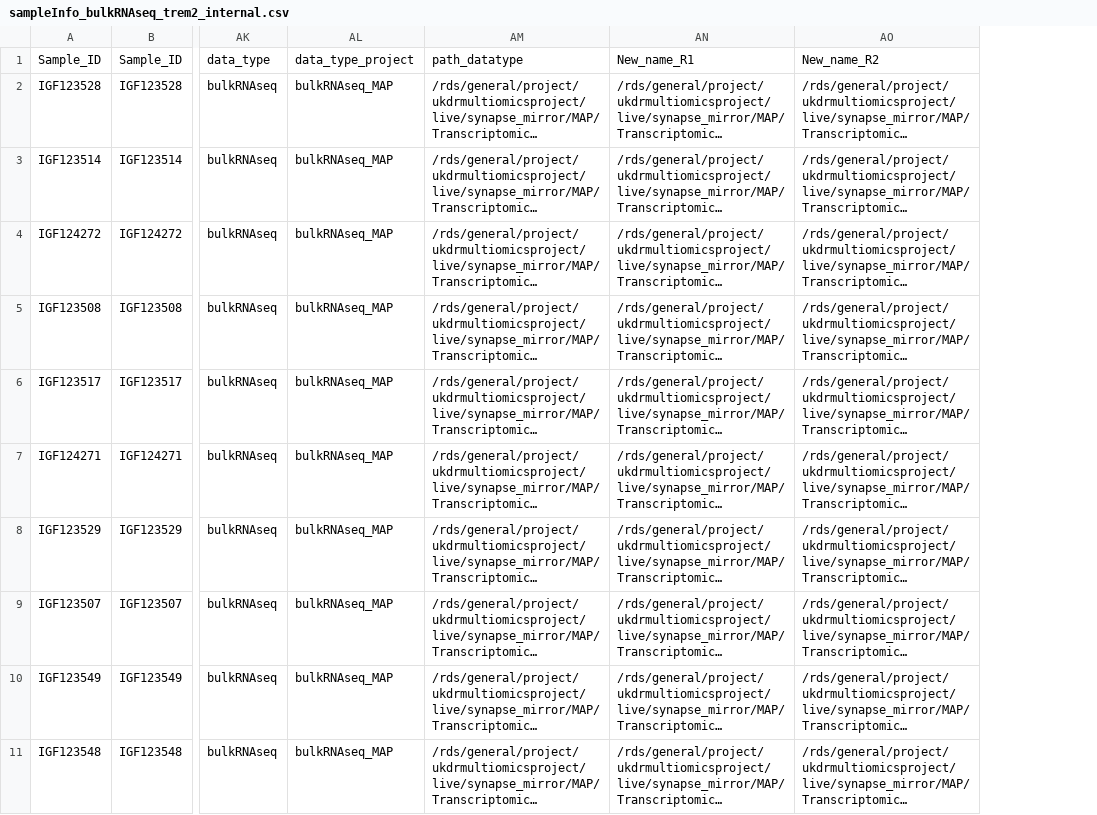
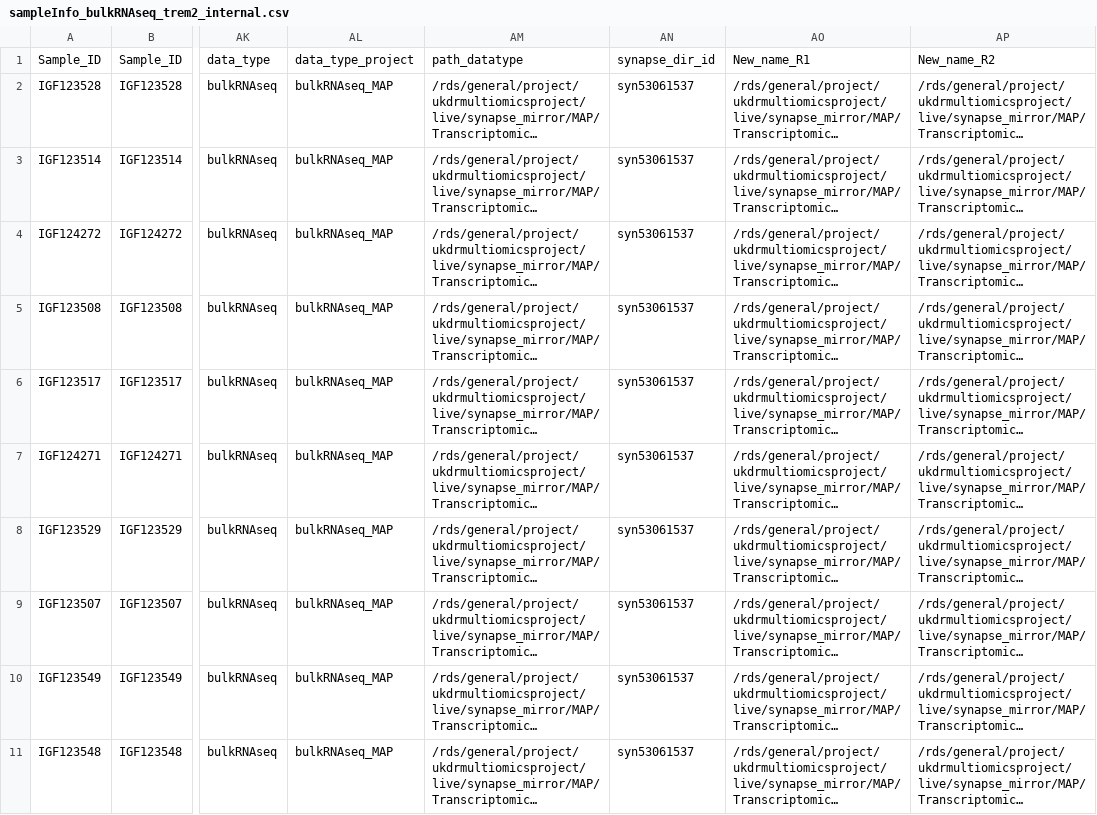
Before and after one commit to baptisteavot-dri/Data-management, a CSV file: sampleInfo_bulkRNAseq_trem2_internal.csv, drawn as a sheet; only a part is shown, gaps mark what is left out; long unchanged cells end in …; the diff names each change by its address in the sheet, - before the commit and + after, or states it on an @@ line.

Commit message:
synapse ids added to table

```diff
--- a/sampleInfo_bulkRNAseq_trem2_internal.csv
+++ b/sampleInfo_bulkRNAseq_trem2_internal.csv
+column AN, rows 1-11: synapse_dir_id | syn53061537 | syn53061537 | syn53061537 | syn53061537 | syn53061537 | syn53061537 | syn53061537 | syn53061537 | syn53061537 | syn53061537
```
Also changed, not shown: 4 other files.
